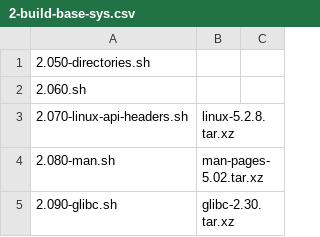
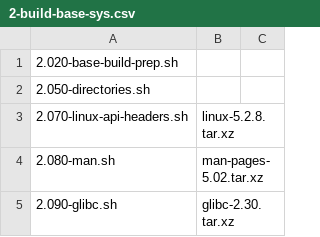
Before and after one commit to PhysixProject/physix, a CSV file: 2-build-base-sys.csv, drawn as a sheet; only a part is shown.

Commit message:
Move configs files located in build-scripts.base, and build-scripts.config into configs subdir.
Signed-off-by: Travis Davies tdavies@darkphysics.net

```diff
--- a/2-build-base-sys.csv
+++ b/2-build-base-sys.csv
@@ -1,3 +1,3 @@
+2.020-base-build-prep.sh
 2.050-directories.sh,
-2.060.sh,
 2.070-linux-api-headers.sh,linux-5.2.8.tar.xz
```
Also changed, not shown: 30 other files.
